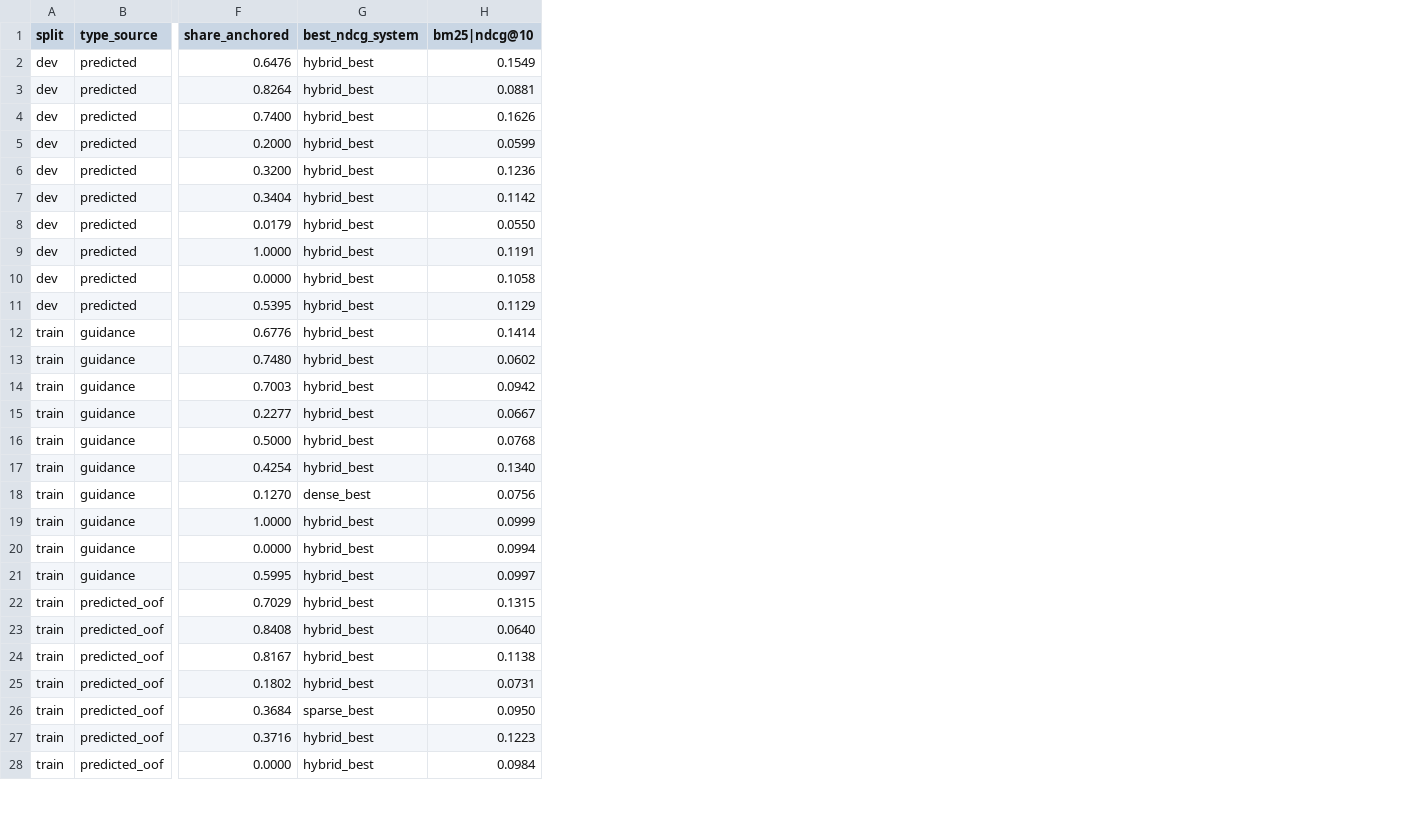
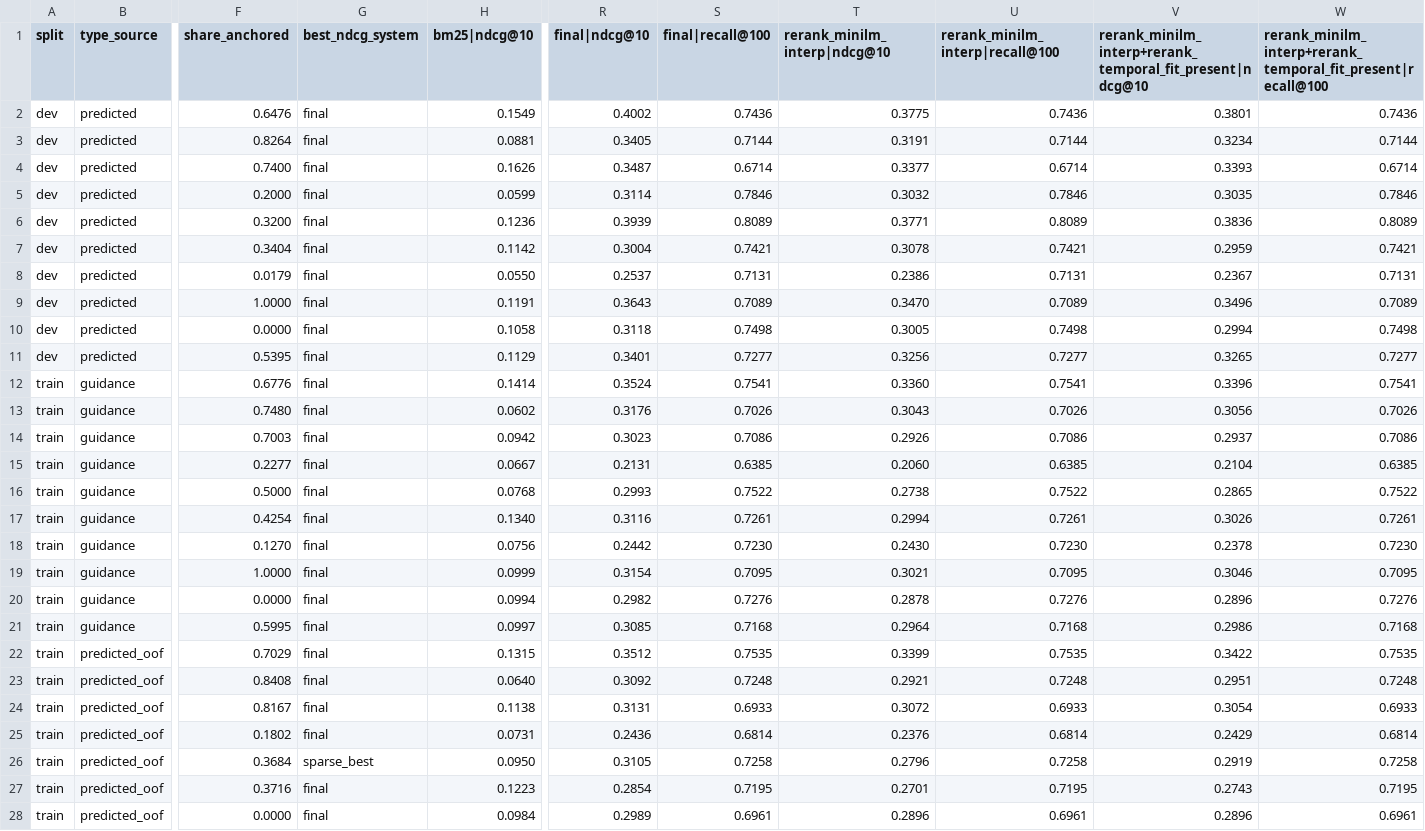
Before and after one commit to karthik-al1uri/SemEval--2027-RETECO-A-Shared-Task-on-Reasoning-Oriented-Retrieval, a CSV file: results/analysis_per_type.csv, drawn as a sheet; only a part is shown, gaps mark what is left out; the diff covers the shown part only; the diff names each change by its address in the sheet, - before the commit and + after, or states it on an @@ line.

```diff
--- a/results/analysis_per_type.csv
+++ b/results/analysis_per_type.csv
+column R (final|ndcg@10), rows 2-28: 0.4002 | 0.3405 | 0.3487 | 0.3114 | 0.3939 | 0.3004 | 0.2537 | 0.3643 | 0.3118 | 0.3401 | 0.3524 | 0.3176 | 0.3023 | 0.2131 | 0.2993 | 0.3116 | 0.2442 | 0.3154 | 0.2982 | 0.3085 | 0.3512 | 0.3092 | 0.3131 | 0.2436 | 0.3105 | 0.2854 | 0.2989
+column S (final|recall@100), rows 2-28: 0.7436 | 0.7144 | 0.6714 | 0.7846 | 0.8089 | 0.7421 | 0.7131 | 0.7089 | 0.7498 | 0.7277 | 0.7541 | 0.7026 | 0.7086 | 0.6385 | 0.7522 | 0.7261 | 0.7230 | 0.7095 | 0.7276 | 0.7168 | 0.7535 | 0.7248 | 0.6933 | 0.6814 | 0.7258 | 0.7195 | 0.6961
+column T (rerank_minilm_interp|ndcg@10), rows 2-28: 0.3775 | 0.3191 | 0.3377 | 0.3032 | 0.3771 | 0.3078 | 0.2386 | 0.3470 | 0.3005 | 0.3256 | 0.3360 | 0.3043 | 0.2926 | 0.2060 | 0.2738 | 0.2994 | 0.2430 | 0.3021 | 0.2878 | 0.2964 | 0.3399 | 0.2921 | 0.3072 | 0.2376 | 0.2796 | 0.2701 | 0.2896
+column U (rerank_minilm_interp|recall@100), rows 2-28: 0.7436 | 0.7144 | 0.6714 | 0.7846 | 0.8089 | 0.7421 | 0.7131 | 0.7089 | 0.7498 | 0.7277 | 0.7541 | 0.7026 | 0.7086 | 0.6385 | 0.7522 | 0.7261 | 0.7230 | 0.7095 | 0.7276 | 0.7168 | 0.7535 | 0.7248 | 0.6933 | 0.6814 | 0.7258 | 0.7195 | 0.6961
+column V, rows 1-28: rerank_minilm_interp+rerank_temporal_fit_present|ndcg@10 | 0.3801 | 0.3234 | 0.3393 | 0.3035 | 0.3836 | 0.2959 | 0.2367 | 0.3496 | 0.2994 | 0.3265 | 0.3396 | 0.3056 | 0.2937 | 0.2104 | 0.2865 | 0.3026 | 0.2378 | 0.3046 | 0.2896 | 0.2986 | 0.3422 | 0.2951 | 0.3054 | 0.2429 | 0.2919 | 0.2743 | 0.2896
+column W, rows 1-28: rerank_minilm_interp+rerank_temporal_fit_present|recall@100 | 0.7436 | 0.7144 | 0.6714 | 0.7846 | 0.8089 | 0.7421 | 0.7131 | 0.7089 | 0.7498 | 0.7277 | 0.7541 | 0.7026 | 0.7086 | 0.6385 | 0.7522 | 0.7261 | 0.7230 | 0.7095 | 0.7276 | 0.7168 | 0.7535 | 0.7248 | 0.6933 | 0.6814 | 0.7258 | 0.7195 | 0.6961
-G2:G17 (best_ndcg_system): hybrid_best
+G2:G17 (best_ndcg_system): final
-G18 (best_ndcg_system): dense_best
+G18 (best_ndcg_system): final
-G19:G25 (best_ndcg_system): hybrid_best
+G19:G25 (best_ndcg_system): final
-G27:G28 (best_ndcg_system): hybrid_best
+G27:G28 (best_ndcg_system): final
```
Also changed, not shown: 3 edited cells elsewhere in this file, results/analysis_neardup.csv, results/analysis_per_domain.csv, 8 other files.
